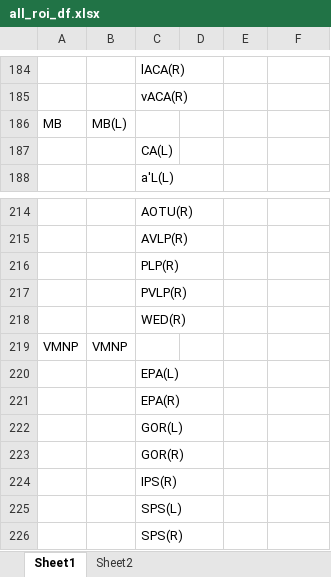
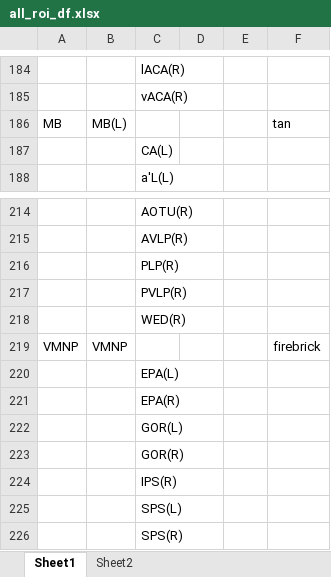
Before and after one commit to RhessaWL/flybrain-clustering, an Excel workbook: all_roi_df.xlsx, sheet Sheet1, drawn as a sheet; only a part is shown, gaps mark what is left out; values as stored, in another font and other column widths than the file's, no borders; the diff covers the shown part only; the diff names each change by its address in the sheet, - before the commit and + after, or states it on an @@ line.

```diff
--- a/all_roi_df.xlsx (sheet Sheet1)
+++ b/all_roi_df.xlsx (sheet Sheet1)
-F186: (empty)
+F186: tan
-F219: (empty)
+F219: firebrick
```
Also changed, not shown: 5 added rows, 5 removed rows and 17 edited cells elsewhere in this sheet, 9 other files.
